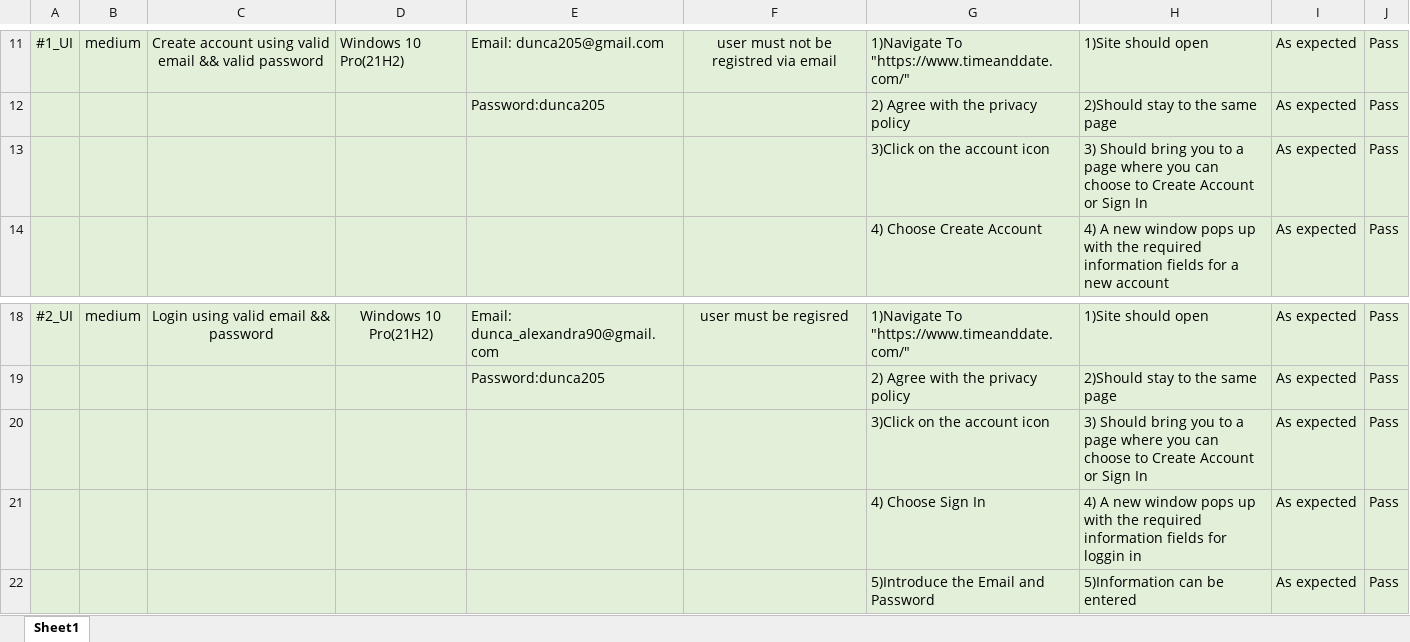
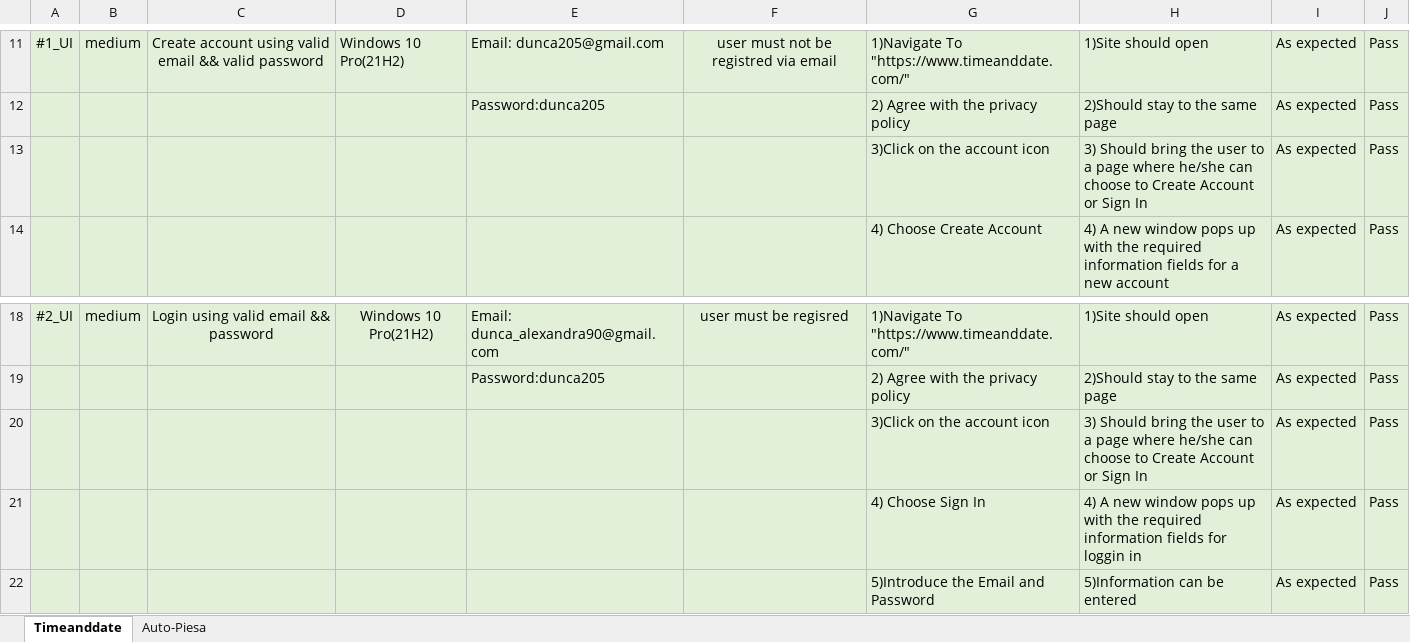
Before and after one commit to dunca205/Modul2, an Excel workbook: QA/Selenium/Test Cases.xlsx, sheet Timeanddate, drawn as a sheet; only a part is shown, gaps mark what is left out; values as stored, in another font and other column widths than the file's, no borders; the diff names each change by its address in the sheet, - before the commit and + after, or states it on an @@ line.

Commit message:
added facts + excel for piese auto

```diff
--- a/QA/Selenium/Test Cases.xlsx (sheet Timeanddate)
+++ b/QA/Selenium/Test Cases.xlsx (sheet Timeanddate)
-sheet tab: Sheet1
+sheet tab: Timeanddate
+sheet tab: Auto-Piesa
-H13: …Should bring you to a page where you can choose…
+H13: …Should bring the user to a page where he/she can choose…
-H20: …Should bring you to a page where you can choose…
+H20: …Should bring the user to a page where he/she can choose…
```
Also changed, not shown: 1 other file.
